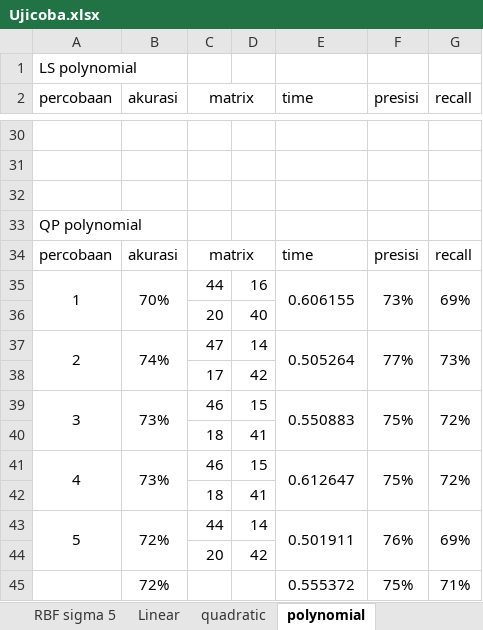
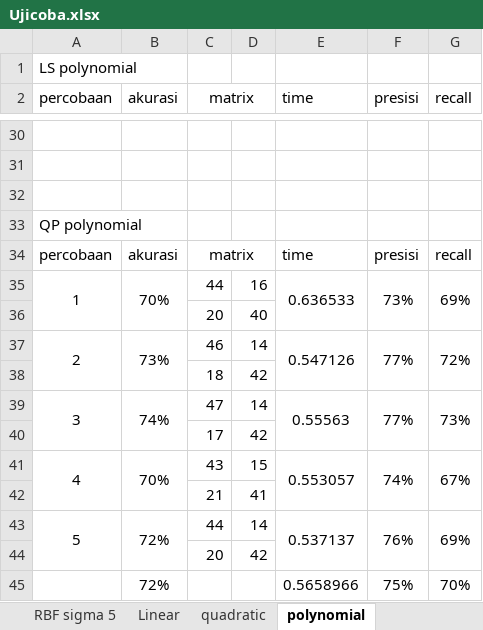
Before and after one commit to mustofa27/tugasAkhir, an Excel workbook: Bismillah Buku TA/Ujicoba.xlsx, sheet polynomial, drawn as a sheet; only a part is shown, gaps mark what is left out; values as stored, in another font and other column widths than the file's, no borders; removed rows and columns are numbered as before the commit, all else as after; the diff covers the shown part only; the diff names each change by its address in the sheet, - before the commit and + after, or states it on an @@ line.

```diff
--- a/Bismillah Buku TA/Ujicoba.xlsx (sheet polynomial)
+++ b/Bismillah Buku TA/Ujicoba.xlsx (sheet polynomial)
-E35 (time): 0.606155
+E35 (time): 0.636533
+row 37: 2 | 73% | 46 | 14 | 0.547126 | 77% | 72%
+row 38:  |  | 18 | 42
-A39 (percobaan): 2
+A39 (percobaan): 3
-E39 (time): 0.505264
+E39 (time): 0.55563
-row 39: 3 | 73% | 46 | 15 | 0.550883 | 75% | 72%
-row 40:  |  | 18 | 41
-row 41: 4 | 73% | 46 | 15 | 0.612647 | 75% | 72%
-row 42:  |  | 18 | 41
+row 41: 4 | 70% | 43 | 15 | 0.553057 | 74% | 67%
@@ row 26 moved to row 42: 21 @@
-E43 (time): 0.501911
+E43 (time): 0.537137
-E45 (time): 0.555372
+E45 (time): 0.5658966
-G45 (recall): 71%
+G45 (recall): 70%
```
Also changed, not shown: 17 added rows, 16 removed rows, 1 moved row and 7 edited cells elsewhere in this sheet, sheet RBF sigma 1, sheet RBF sigma 5, sheet Linear, sheet quadratic, formulas that keep their value, 6 other files.
